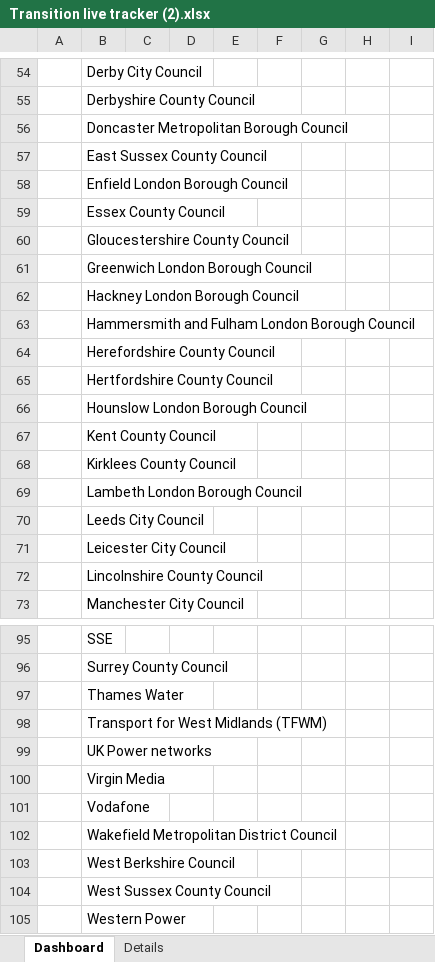
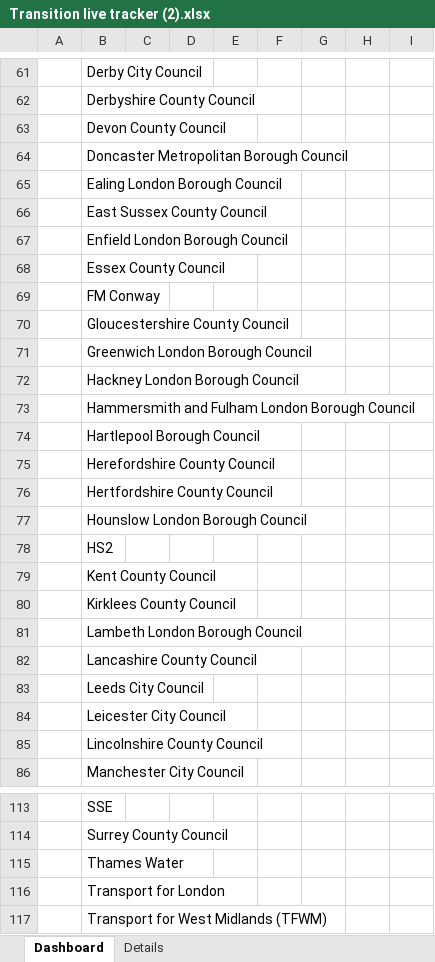
Before and after one commit to jgraham0325/land-register-api-docs, an Excel workbook: docs/assets/files/business-change/Transition live tracker (2).xlsx, sheet Dashboard, drawn as a sheet; only a part is shown, gaps mark what is left out; the shorter side is filled out with more unchanged rows; values as stored, in another font and other column widths than the file's, no borders; charts and pictures not drawn; the diff covers the shown part only; the diff names each change by its address in the sheet, - before the commit and + after, or states it on an @@ line.

```diff
--- a/docs/assets/files/business-change/Transition live tracker (2).xlsx (sheet Dashboard)
+++ b/docs/assets/files/business-change/Transition live tracker (2).xlsx (sheet Dashboard)
+row 63:  | Devon County Council
+row 65:  | Ealing London Borough Council
+row 69:  | FM Conway
+row 74:  | Hartlepool Borough Council
+row 78:  | HS2
+row 82:  | Lancashire County Council
+row 116:  | Transport for London
```
Also changed, not shown: 12 added rows, 3 moved rows and 14 edited cells elsewhere in this sheet, sheet Details, charts or pictures.
